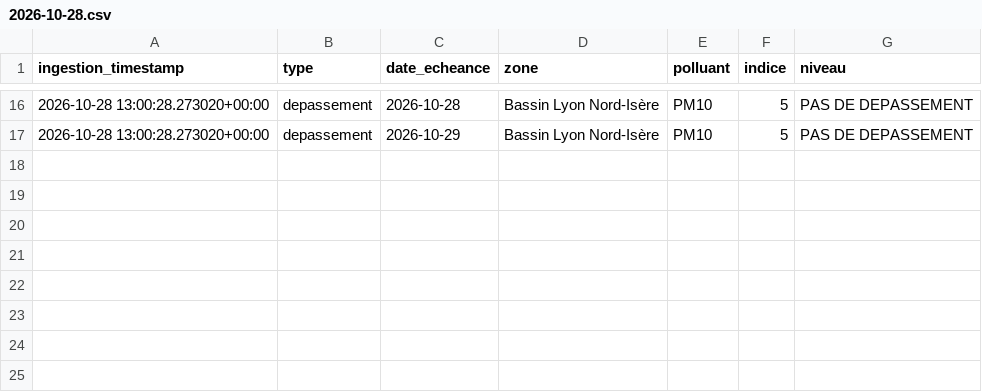
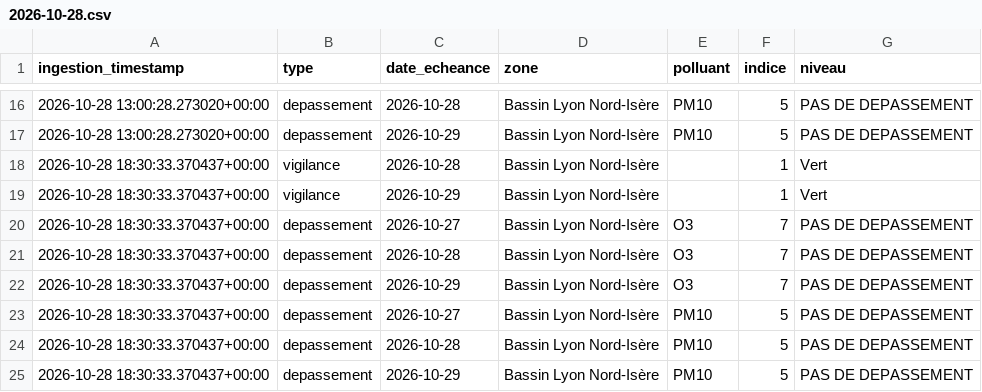
Before and after one commit to quen9669/Lyonflow-data, a CSV file: data/bronze/air_quality/2026-10-28.csv, drawn as a sheet; only a part is shown, gaps mark what is left out; the diff names each change by its address in the sheet, - before the commit and + after, or states it on an @@ line.

```diff
--- a/data/bronze/air_quality/2026-10-28.csv
+++ b/data/bronze/air_quality/2026-10-28.csv
+row 18: 2026-10-28 18:30:33.370437+00:00 | vigilance | 2026-10-28 | Bassin Lyon Nord-Isère |  | 1 | Vert
+row 19: 2026-10-28 18:30:33.370437+00:00 | vigilance | 2026-10-29 | Bassin Lyon Nord-Isère |  | 1 | Vert
+row 20: 2026-10-28 18:30:33.370437+00:00 | depassement | 2026-10-27 | Bassin Lyon Nord-Isère | O3 | 7 | PAS DE DEPASSEMENT
+row 21: 2026-10-28 18:30:33.370437+00:00 | depassement | 2026-10-28 | Bassin Lyon Nord-Isère | O3 | 7 | PAS DE DEPASSEMENT
+row 22: 2026-10-28 18:30:33.370437+00:00 | depassement | 2026-10-29 | Bassin Lyon Nord-Isère | O3 | 7 | PAS DE DEPASSEMENT
+row 23: 2026-10-28 18:30:33.370437+00:00 | depassement | 2026-10-27 | Bassin Lyon Nord-Isère | PM10 | 5 | PAS DE DEPASSEMENT
+row 24: 2026-10-28 18:30:33.370437+00:00 | depassement | 2026-10-28 | Bassin Lyon Nord-Isère | PM10 | 5 | PAS DE DEPASSEMENT
+row 25: 2026-10-28 18:30:33.370437+00:00 | depassement | 2026-10-29 | Bassin Lyon Nord-Isère | PM10 | 5 | PAS DE DEPASSEMENT
```
Also changed, not shown: data/bronze/park_and_ride/2026-10-28.csv, data/bronze/parking/2026-10-28.csv, 9 other files.
